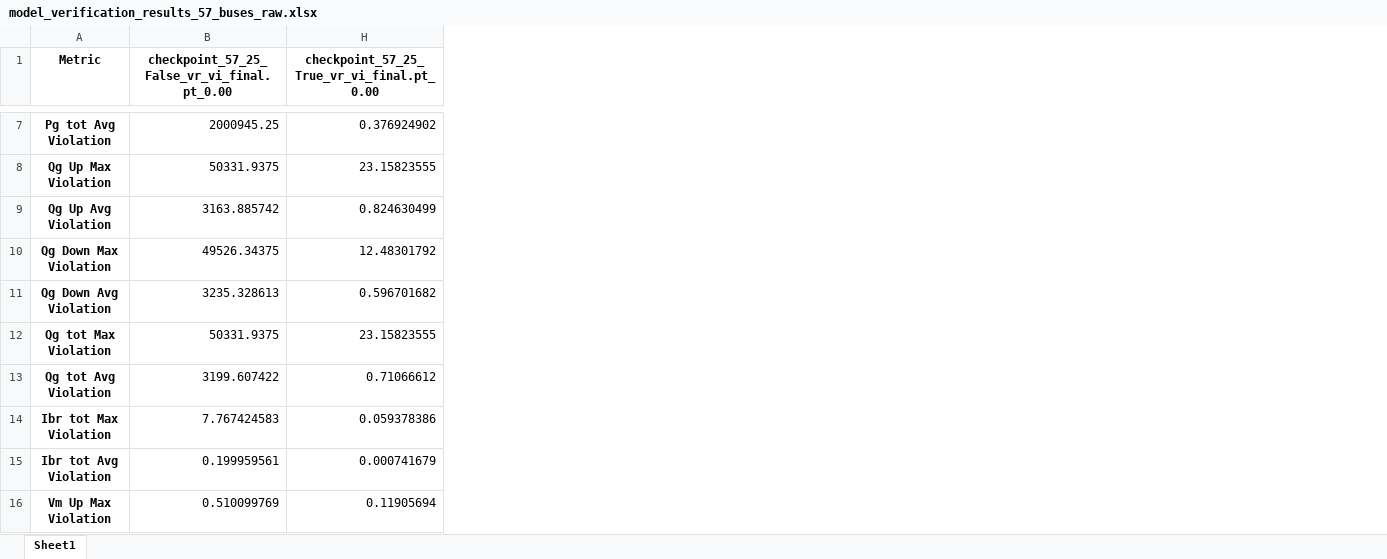
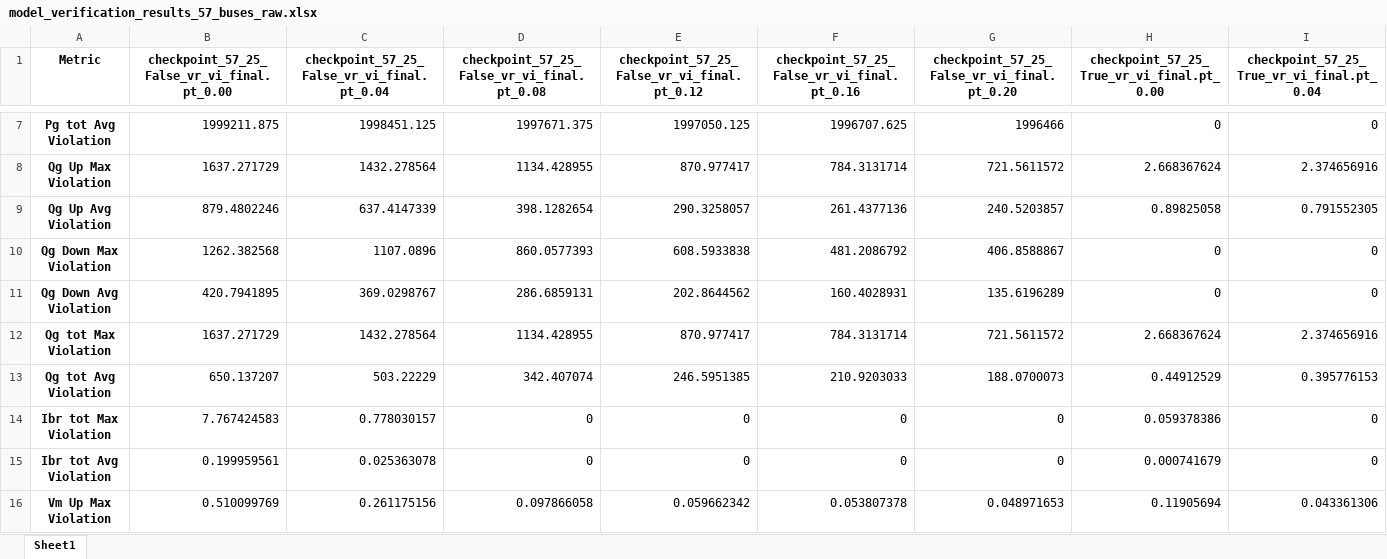
Before and after one commit to bastiengiraud/AC-OPF-verification, an Excel workbook: verification/model_verification_results_57_buses_raw.xlsx, sheet Sheet1, drawn as a sheet; only a part is shown, gaps mark what is left out; values as stored, in another font and other column widths than the file's, no borders; the diff covers the shown part only; the diff names each change by its address in the sheet, - before the commit and + after, or states it on an @@ line.

```diff
--- a/verification/model_verification_results_57_buses_raw.xlsx (sheet Sheet1)
+++ b/verification/model_verification_results_57_buses_raw.xlsx (sheet Sheet1)
@@ column C unhidden, row 1: checkpoint_57_25_False_vr_vi_final.pt_0.04; rows 7-16: 1998451.125 | 1432.278564 | 637.4147339 | 1107.0896 | 369.0298767 | 1432.278564 | 503.22229 | 0.778030157 | 0.025363078 | 0.261175156 @@
@@ column D unhidden, row 1: checkpoint_57_25_False_vr_vi_final.pt_0.08; rows 7-16: 1997671.375 | 1134.428955 | 398.1282654 | 860.0577393 | 286.6859131 | 1134.428955 | 342.407074 | 0 | 0 | 0.097866058 @@
@@ column E unhidden, row 1: checkpoint_57_25_False_vr_vi_final.pt_0.12; rows 7-16: 1997050.125 | 870.977417 | 290.3258057 | 608.5933838 | 202.8644562 | 870.977417 | 246.5951385 | 0 | 0 | 0.059662342 @@
@@ column F unhidden, row 1: checkpoint_57_25_False_vr_vi_final.pt_0.16; rows 7-16: 1996707.625 | 784.3131714 | 261.4377136 | 481.2086792 | 160.4028931 | 784.3131714 | 210.9203033 | 0 | 0 | 0.053807378 @@
@@ column G unhidden, row 1: checkpoint_57_25_False_vr_vi_final.pt_0.20; rows 7-16: 1996466 | 721.5611572 | 240.5203857 | 406.8588867 | 135.6196289 | 721.5611572 | 188.0700073 | 0 | 0 | 0.048971653 @@
@@ column I unhidden, row 1: checkpoint_57_25_True_vr_vi_final.pt_0.04; rows 7-16: 0 | 2.374656916 | 0.791552305 | 0 | 0 | 2.374656916 | 0.395776153 | 0 | 0 | 0.043361306 @@
-B7: 2000945.25
+B7: 1999211.875
-H7: 0.376924902
+H7: 0
-B8: 50331.9375
+B8: 1637.271729
-H8: 23.15823555
+H8: 2.668367624
-B9: 3163.885742
+B9: 879.4802246
-H9: 0.824630499
+H9: 0.89825058
-B10: 49526.34375
+B10: 1262.382568
-H10: 12.48301792
+H10: 0
-B11: 3235.328613
+B11: 420.7941895
-H11: 0.596701682
+H11: 0
-B12: 50331.9375
+B12: 1637.271729
-H12: 23.15823555
+H12: 2.668367624
-B13: 3199.607422
+B13: 650.137207
-H13: 0.71066612
+H13: 0.44912529
```
Also changed, not shown: 6 added rows, 14 added columns and 38 edited cells elsewhere in this sheet, hidden cells, MinMax/scripts/comparison/accuracy_comparison_table_118_1000_inference.xlsx, MinMax/scripts/training/sweep_weights.xlsx, 49 other files.
